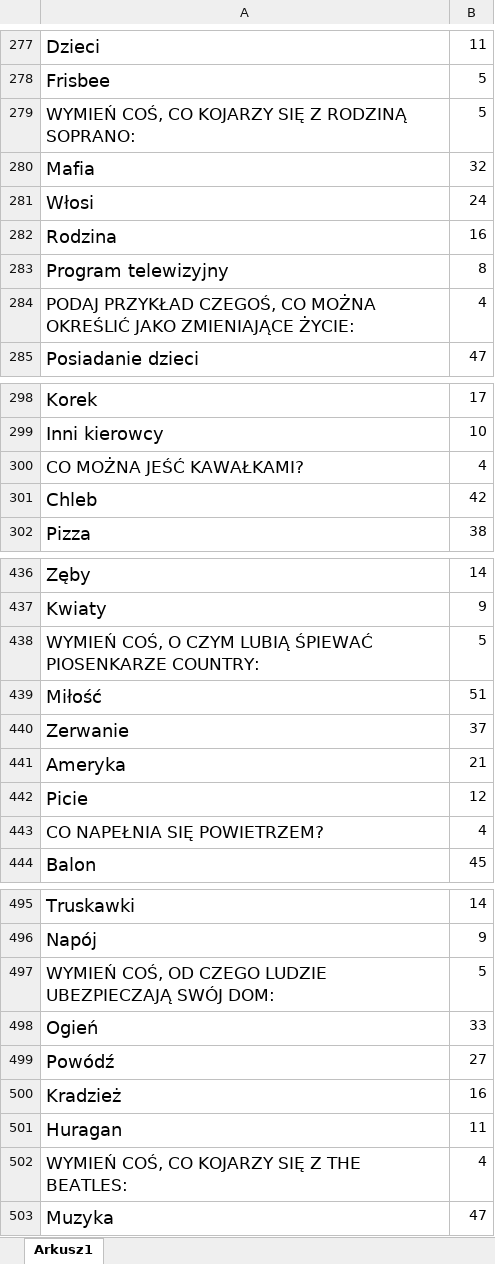
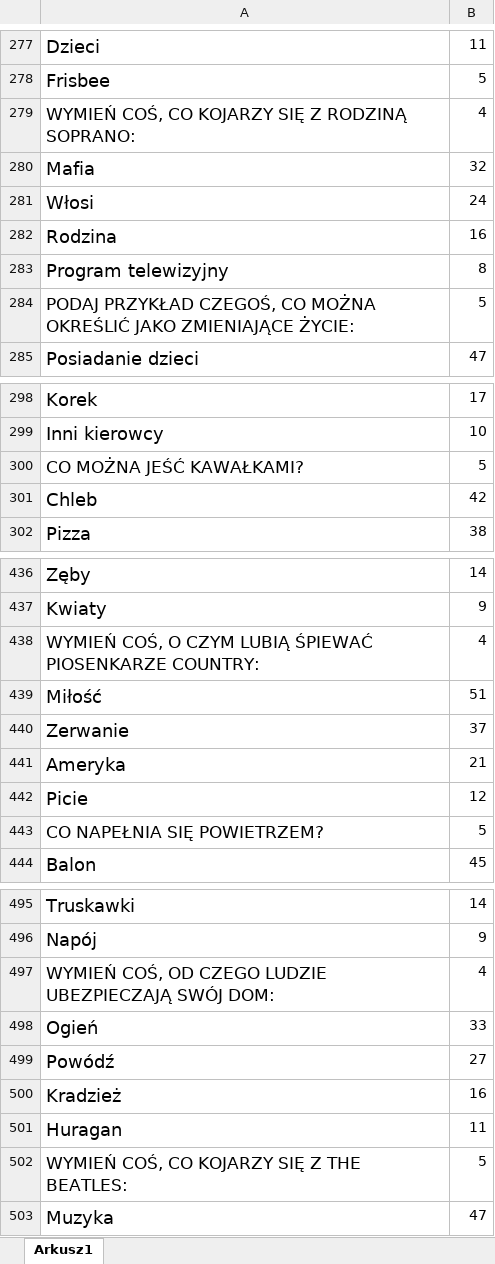
Before and after one commit to wojmle/FamilyFeud, an Excel workbook: FamilyFeud/MVVM/DataBase/QuestionsPL.xlsx, sheet Arkusz1, drawn as a sheet; only a part is shown, gaps mark what is left out; values as stored, in another font and other column widths than the file's, no borders; the diff covers the shown part only; the diff names each change by its address in the sheet, - before the commit and + after, or states it on an @@ line.

```diff
--- a/FamilyFeud/MVVM/DataBase/QuestionsPL.xlsx (sheet Arkusz1)
+++ b/FamilyFeud/MVVM/DataBase/QuestionsPL.xlsx (sheet Arkusz1)
-B279: 5
+B279: 4
-B284: 4
+B284: 5
-B300: 4
+B300: 5
-B438: 5
+B438: 4
-B443: 4
+B443: 5
-B497: 5
+B497: 4
-B502: 4
+B502: 5
```
Also changed, not shown: 19 edited cells elsewhere in this sheet, 11 other files.
